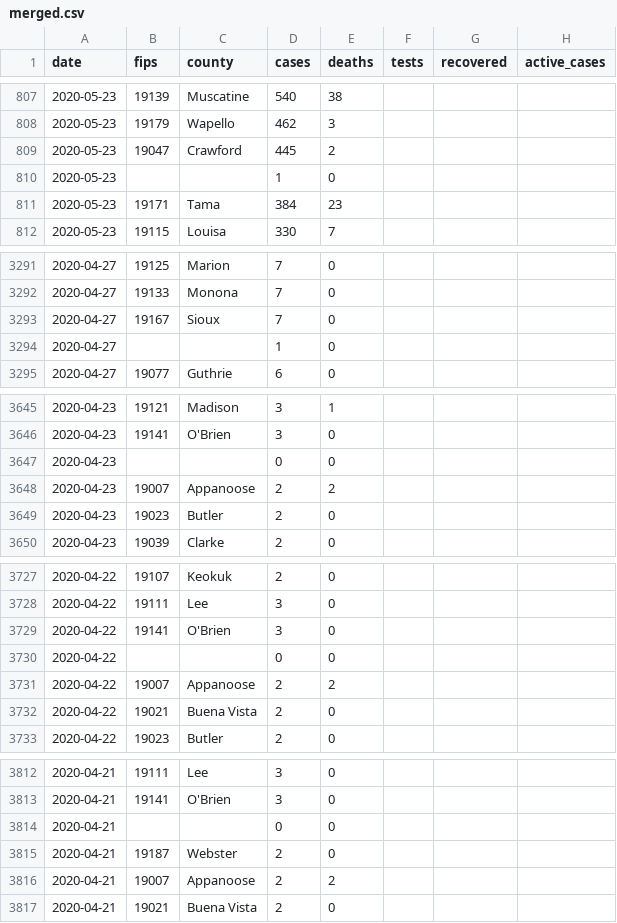
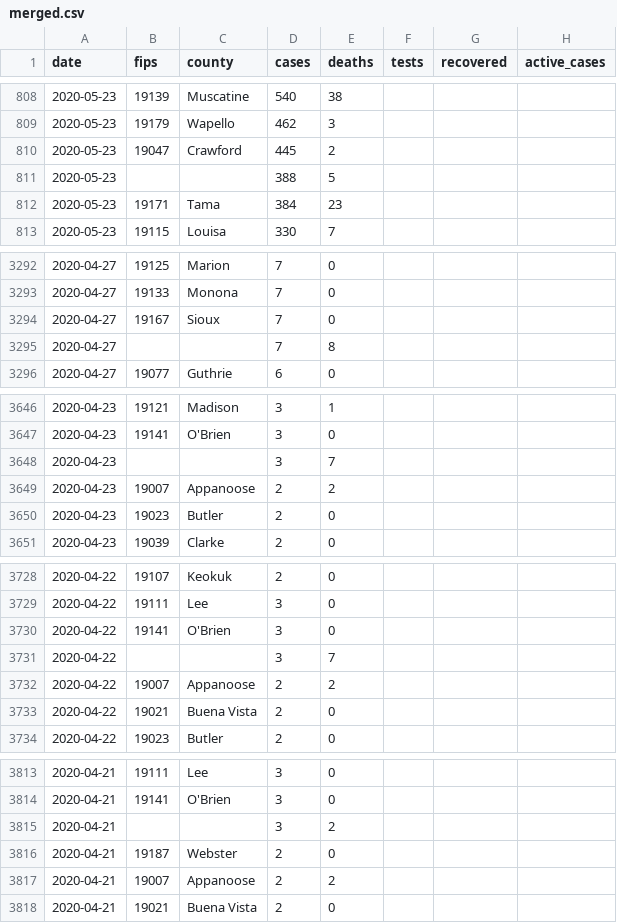
Before and after one commit to ijlyttle/iowa-covid-data, a CSV file: data/merged/merged.csv, drawn as a sheet; only a part is shown, gaps mark what is left out; the diff covers the shown part only.

```diff
--- a/data/merged/merged.csv
+++ b/data/merged/merged.csv
@@ -809,3 +810,3 @@ date,fips,county,cases,deaths,tests,recovered,active_cases
 2020-05-23,19047,Crawford,445,2,,,
-2020-05-23,,,1,0,,,
+2020-05-23,,,388,5,,,
 2020-05-23,19171,Tama,384,23,,,
@@ -3293,3 +3294,3 @@ date,fips,county,cases,deaths,tests,recovered,active_cases
 2020-04-27,19167,Sioux,7,0,,,
-2020-04-27,,,1,0,,,
+2020-04-27,,,7,8,,,
 2020-04-27,19077,Guthrie,6,0,,,
@@ -3646,3 +3647,3 @@ date,fips,county,cases,deaths,tests,recovered,active_cases
 2020-04-23,19141,O'Brien,3,0,,,
-2020-04-23,,,0,0,,,
+2020-04-23,,,3,7,,,
 2020-04-23,19007,Appanoose,2,2,,,
@@ -3729,3 +3730,3 @@ date,fips,county,cases,deaths,tests,recovered,active_cases
 2020-04-22,19141,O'Brien,3,0,,,
-2020-04-22,,,0,0,,,
+2020-04-22,,,3,7,,,
 2020-04-22,19007,Appanoose,2,2,,,
@@ -3813,3 +3814,3 @@ date,fips,county,cases,deaths,tests,recovered,active_cases
 2020-04-21,19141,O'Brien,3,0,,,
-2020-04-21,,,0,0,,,
+2020-04-21,,,3,2,,,
 2020-04-21,19187,Webster,2,0,,,
```
Also changed, not shown: 1 added row and 38 edited cells elsewhere in this file, 2 other files.
